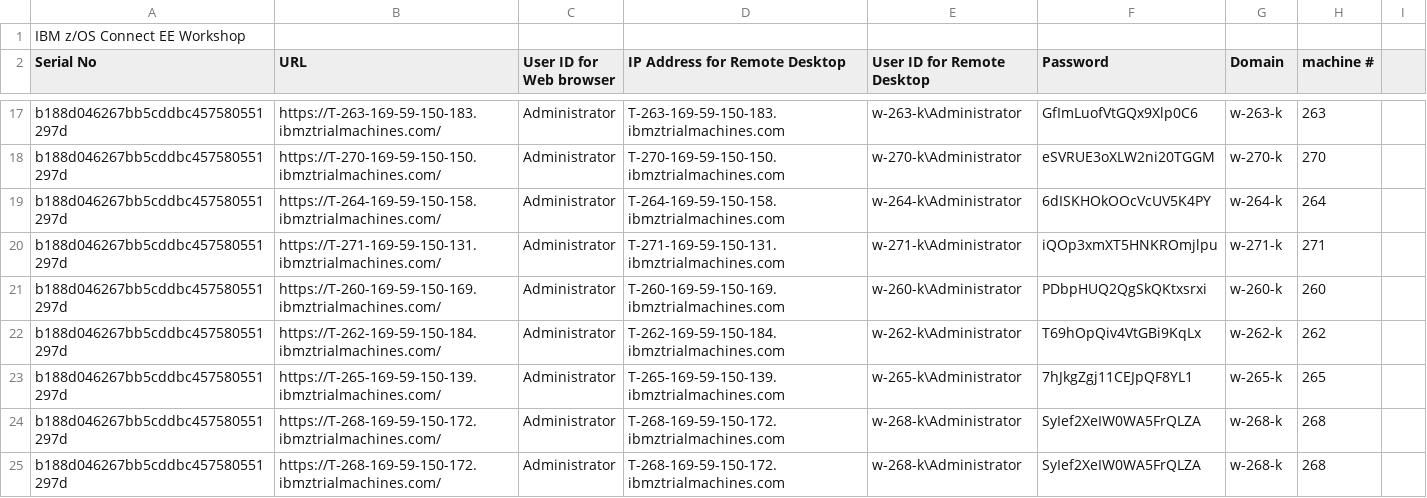
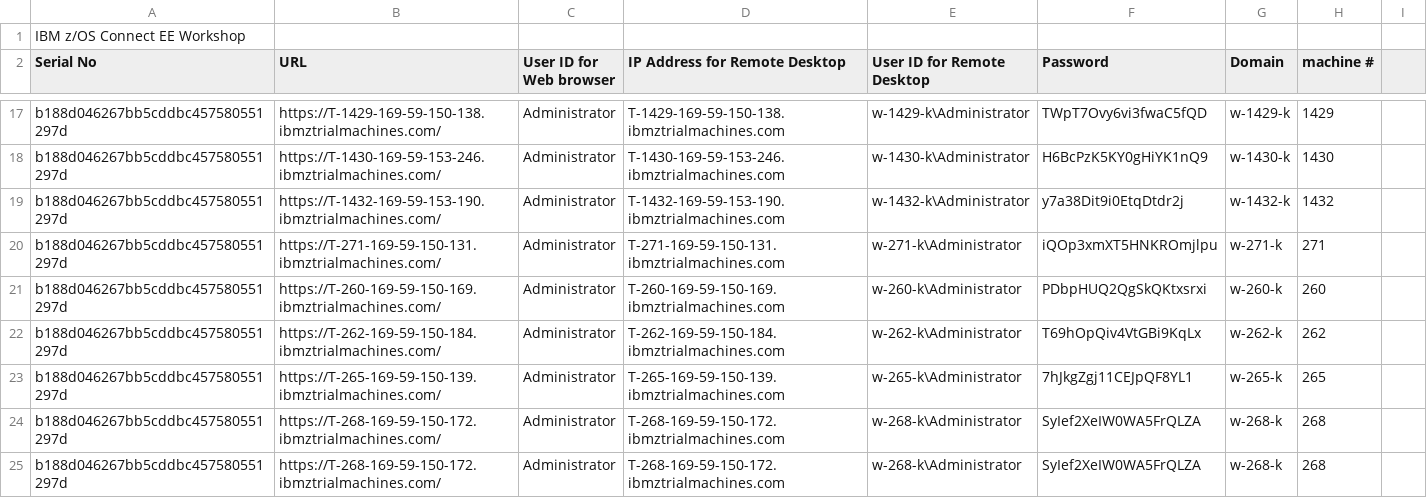
Before and after one commit to emitchj/WSC-zVA-Registation, a CSV file: labs.csv, drawn as a sheet; only a part is shown, gaps mark what is left out; the diff covers the shown part only; the diff names each change by its address in the sheet, - before the commit and + after, or states it on an @@ line.

```diff
--- a/labs.csv
+++ b/labs.csv
-B17 (URL): https://T-263-169-59-150-183.ibmztrialmachines.com/
+B17 (URL): https://T-1429-169-59-150-138.ibmztrialmachines.com/
-D17 (IP Address for Remote Desktop): T-263-169-59-150-183.ibmztrialmachines.com
+D17 (IP Address for Remote Desktop): T-1429-169-59-150-138.ibmztrialmachines.com
-E17 (User ID for Remote Desktop): w-263-k\Administrator
+E17 (User ID for Remote Desktop): w-1429-k\Administrator
-F17 (Password): GfImLuofVtGQx9Xlp0C6
+F17 (Password): TWpT7Ovy6vi3fwaC5fQD
-G17 (Domain): w-263-k
+G17 (Domain): w-1429-k
-H17 (machine #): 263
+H17 (machine #): 1429
-B18 (URL): https://T-270-169-59-150-150.ibmztrialmachines.com/
+B18 (URL): https://T-1430-169-59-153-246.ibmztrialmachines.com/
-D18 (IP Address for Remote Desktop): T-270-169-59-150-150.ibmztrialmachines.com
+D18 (IP Address for Remote Desktop): T-1430-169-59-153-246.ibmztrialmachines.com
-E18 (User ID for Remote Desktop): w-270-k\Administrator
+E18 (User ID for Remote Desktop): w-1430-k\Administrator
-F18 (Password): eSVRUE3oXLW2ni20TGGM
+F18 (Password): H6BcPzK5KY0gHiYK1nQ9
-G18 (Domain): w-270-k
+G18 (Domain): w-1430-k
-H18 (machine #): 270
+H18 (machine #): 1430
-B19 (URL): https://T-264-169-59-150-158.ibmztrialmachines.com/
+B19 (URL): https://T-1432-169-59-153-190.ibmztrialmachines.com/
-D19 (IP Address for Remote Desktop): T-264-169-59-150-158.ibmztrialmachines.com
+D19 (IP Address for Remote Desktop): T-1432-169-59-153-190.ibmztrialmachines.com
-E19 (User ID for Remote Desktop): w-264-k\Administrator
+E19 (User ID for Remote Desktop): w-1432-k\Administrator
-F19 (Password): 6dISKHOkOOcVcUV5K4PY
+F19 (Password): y7a38Dit9i0EtqDtdr2j
-G19 (Domain): w-264-k
+G19 (Domain): w-1432-k
-H19 (machine #): 264
+H19 (machine #): 1432
```
Also changed, not shown: 90 edited cells elsewhere in this file.
